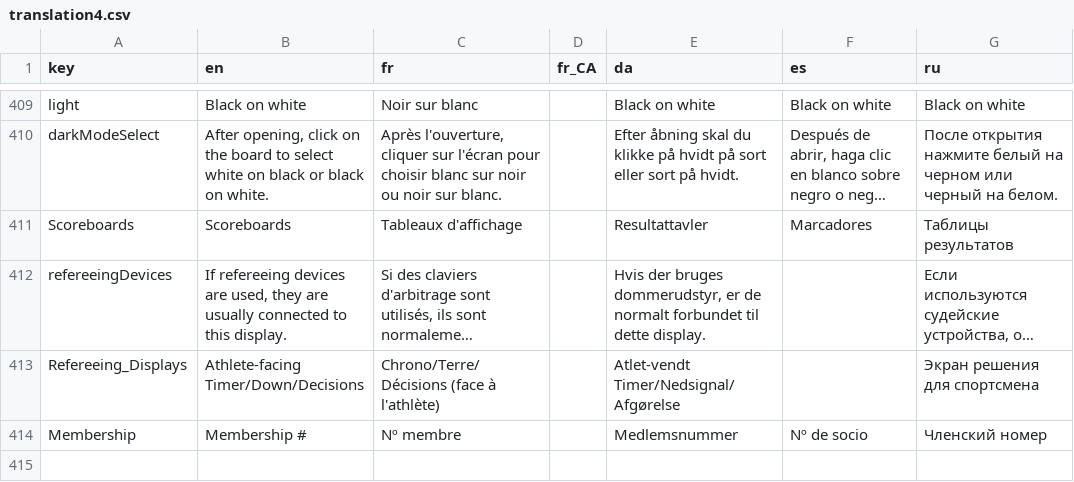
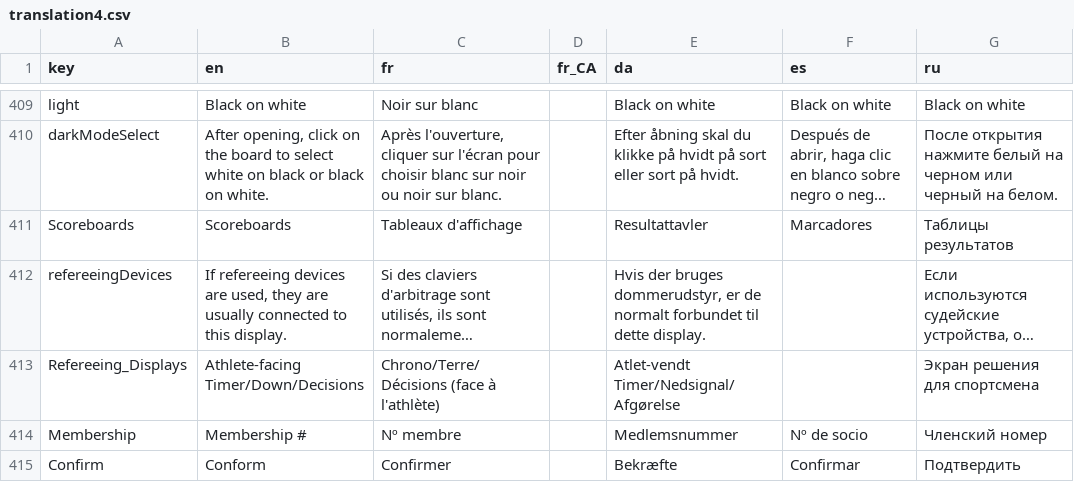
Before and after one commit to jflamy/owlcms4, a CSV file: owlcms/src/main/resources/i18n/translation4.csv, drawn as a sheet; only a part is shown, gaps mark what is left out; long unchanged cells end in ….

Commit message:
Missing translation

```diff
--- a/owlcms/src/main/resources/i18n/translation4.csv
+++ b/owlcms/src/main/resources/i18n/translation4.csv
@@ -414 +414,2 @@ Refereeing_Displays,Athlete-facing Timer/Down/Decisions,Chrono/Terre/Décisions
 Membership,Membership #,Nº membre,,Medlemsnummer,Nº de socio,Членский номер
+Confirm,Conform,Confirmer,,Bekræfte,Confirmar,Подтвердить
```
Also changed, not shown: 1 other file.
